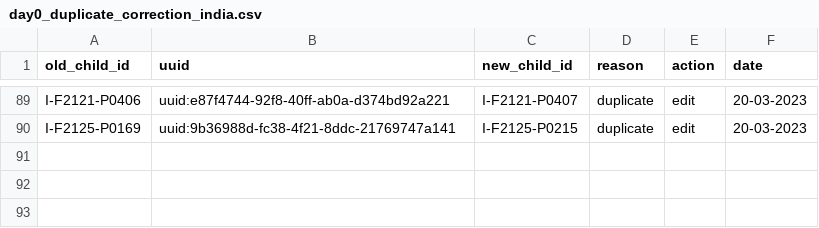
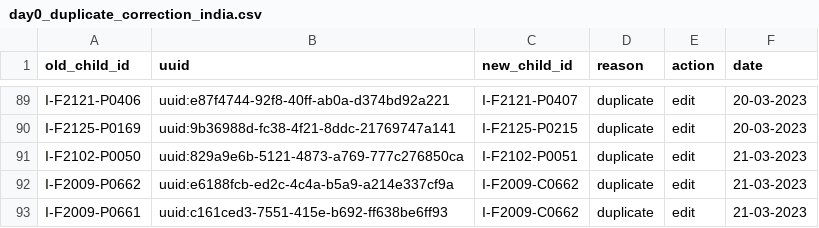
Before and after one commit to SwissTPH/timci, a CSV file: inst/extdata/cleaning/day0_duplicate_correction_india.csv, drawn as a sheet; only a part is shown, gaps mark what is left out; the diff names each change by its address in the sheet, - before the commit and + after, or states it on an @@ line.

Commit message:
Update day0_duplicate_correction_india.csv
Update day0_duplicate_correction_india_21-03-2023

```diff
--- a/inst/extdata/cleaning/day0_duplicate_correction_india.csv
+++ b/inst/extdata/cleaning/day0_duplicate_correction_india.csv
+row 91: I-F2102-P0050 | uuid:829a9e6b-5121-4873-a769-777c276850ca | I-F2102-P0051 | duplicate | edit | 21-03-2023
+row 92: I-F2009-P0662 | uuid:e6188fcb-ed2c-4c4a-b5a9-a214e337cf9a | I-F2009-C0662 | duplicate | edit | 21-03-2023
+row 93: I-F2009-P0661 | uuid:c161ced3-7551-415e-b692-ff638be6ff93 | I-F2009-C0662 | duplicate | edit | 21-03-2023
```
